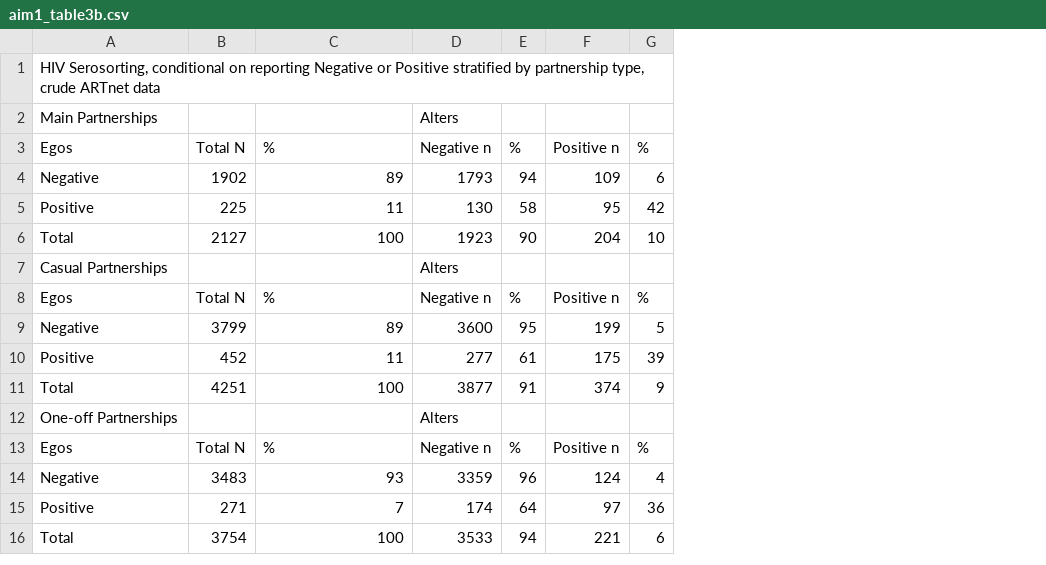
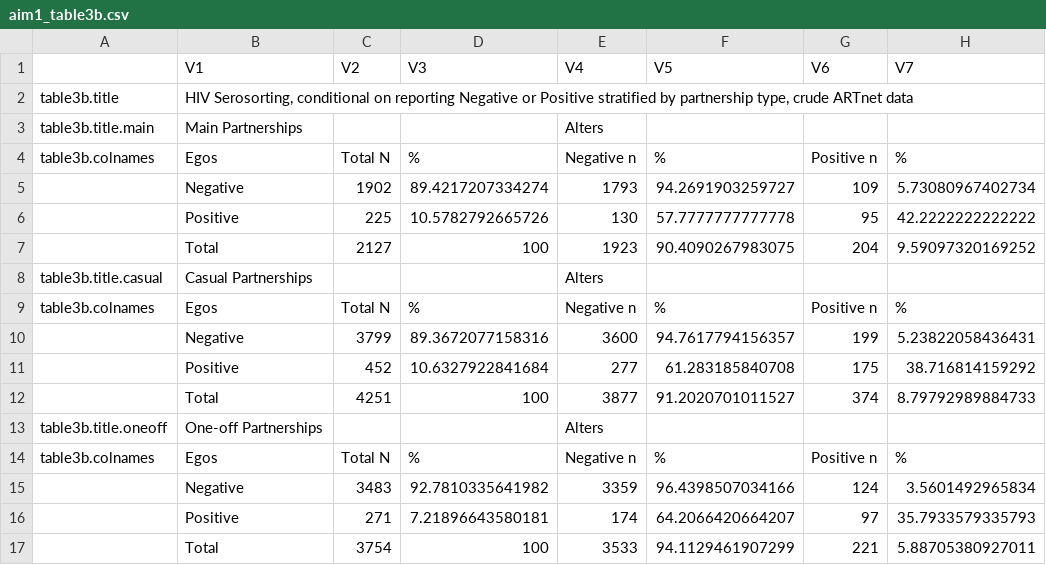
Before and after one commit to EpiModel/PrEP-HIV-Sorting, a CSV file: aim1_table3b.csv, drawn as a sheet; removed rows and columns are numbered as before the commit, all else as after; the diff names each change by its address in the sheet, - before the commit and + after, or states it on an @@ line.

```diff
--- a/aim1_table3b.csv
+++ b/aim1_table3b.csv
+column A, rows 2-14: table3b.title | table3b.title.main | table3b.colnames |  |  |  | table3b.title.casual | table3b.colnames |  |  |  | table3b.title.oneoff | table3b.colnames
-column E, rows 3-16: % | 94 | 58 | 90 |  | % | 95 | 61 | 91 |  | % | 96 | 64 | 94
+column F, rows 4-17: % | 94.2691903259727 | 57.7777777777778 | 90.4090267983075 |  | % | 94.7617794156357 | 61.283185840708 | 91.2020701011527 |  | % | 96.4398507034166 | 64.2066420664207 | 94.1129461907299
-column G, rows 3-16: % | 6 | 42 | 10 |  | % | 5 | 39 | 9 |  | % | 4 | 36 | 6
+column H, rows 4-17: % | 5.73080967402734 | 42.2222222222222 | 9.59097320169252 |  | % | 5.23822058436431 | 38.716814159292 | 8.79792989884733 |  | % | 3.5601492965834 | 35.7933579335793 | 5.88705380927011
+row 1:  | V1 | V2 | V3 | V4 | V5 | V6 | V7
-D5: 89
+D5: 89.4217207334274
-D6: 11
+D6: 10.5782792665726
-D10: 89
+D10: 89.3672077158316
-D11: 11
+D11: 10.6327922841684
-D15: 93
+D15: 92.7810335641982
-D16: 7
+D16: 7.21896643580181
```
Also changed, not shown: aim1_table2b.csv, aim1_table4a.csv, 10 other files.
